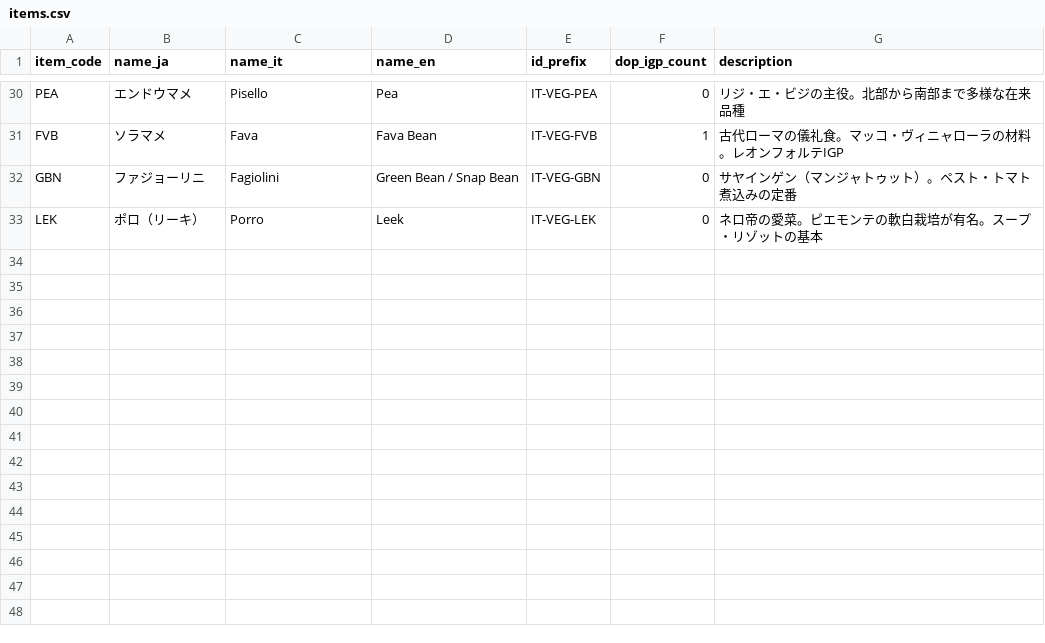
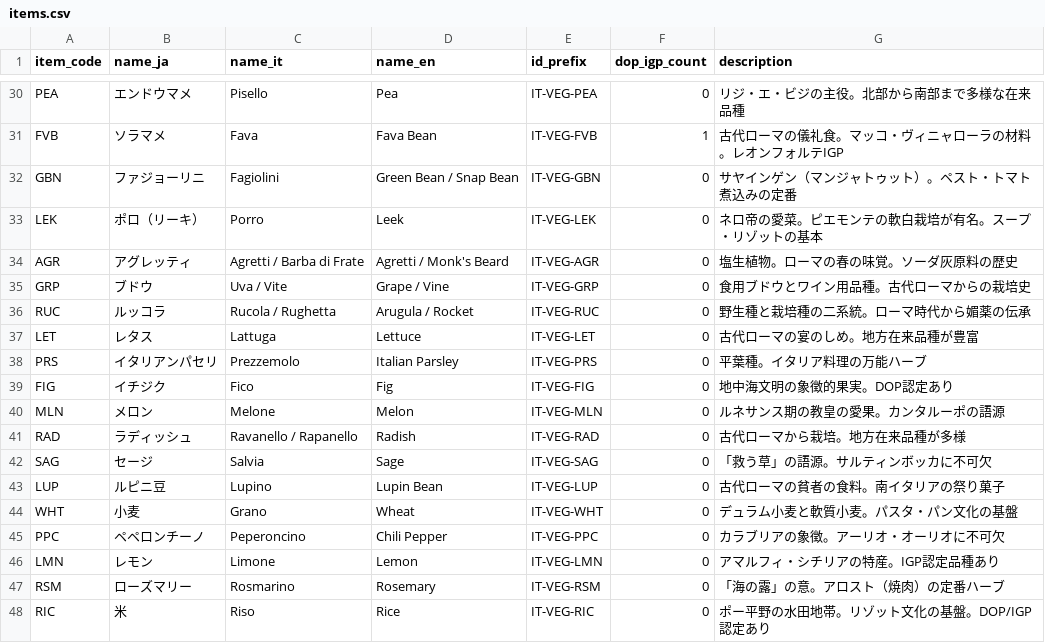
Before and after one commit to aiseed-dev/vegitage-data, a CSV file: data/master_lists/items.csv, drawn as a sheet; only a part is shown, gaps mark what is left out; the diff names each change by its address in the sheet, - before the commit and + after, or states it on an @@ line.

```diff
--- a/data/master_lists/items.csv
+++ b/data/master_lists/items.csv
+row 34: AGR | アグレッティ | Agretti / Barba di Frate | Agretti / Monk's Beard | IT-VEG-AGR | 0 | 塩生植物。ローマの春の味覚。ソーダ灰原料の歴史
+row 35: GRP | ブドウ | Uva / Vite | Grape / Vine | IT-VEG-GRP | 0 | 食用ブドウとワイン用品種。古代ローマからの栽培史
+row 36: RUC | ルッコラ | Rucola / Rughetta | Arugula / Rocket | IT-VEG-RUC | 0 | 野生種と栽培種の二系統。ローマ時代から媚薬の伝承
+row 37: LET | レタス | Lattuga | Lettuce | IT-VEG-LET | 0 | 古代ローマの宴のしめ。地方在来品種が豊富
+row 38: PRS | イタリアンパセリ | Prezzemolo | Italian Parsley | IT-VEG-PRS | 0 | 平葉種。イタリア料理の万能ハーブ
+row 39: FIG | イチジク | Fico | Fig | IT-VEG-FIG | 0 | 地中海文明の象徴的果実。DOP認定あり
+row 40: MLN | メロン | Melone | Melon | IT-VEG-MLN | 0 | ルネサンス期の教皇の愛果。カンタルーポの語源
+row 41: RAD | ラディッシュ | Ravanello / Rapanello | Radish | IT-VEG-RAD | 0 | 古代ローマから栽培。地方在来品種が多様
+row 42: SAG | セージ | Salvia | Sage | IT-VEG-SAG | 0 | 「救う草」の語源。サルティンボッカに不可欠
+row 43: LUP | ルピニ豆 | Lupino | Lupin Bean | IT-VEG-LUP | 0 | 古代ローマの貧者の食料。南イタリアの祭り菓子
+row 44: WHT | 小麦 | Grano | Wheat | IT-VEG-WHT | 0 | デュラム小麦と軟質小麦。パスタ・パン文化の基盤
+row 45: PPC | ペペロンチーノ | Peperoncino | Chili Pepper | IT-VEG-PPC | 0 | カラブリアの象徴。アーリオ・オーリオに不可欠
+row 46: LMN | レモン | Limone | Lemon | IT-VEG-LMN | 0 | アマルフィ・シチリアの特産。IGP認定品種あり
+row 47: RSM | ローズマリー | Rosmarino | Rosemary | IT-VEG-RSM | 0 | 「海の露」の意。アロスト（焼肉）の定番ハーブ
+row 48: RIC | 米 | Riso | Rice | IT-VEG-RIC | 0 | ポー平野の水田地帯。リゾット文化の基盤。DOP/IGP認定あり
```
Also changed, not shown: 59 other files.
